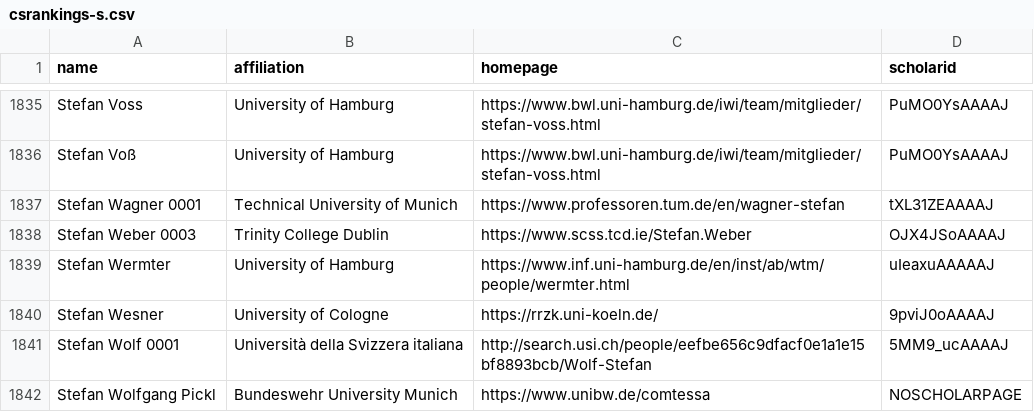
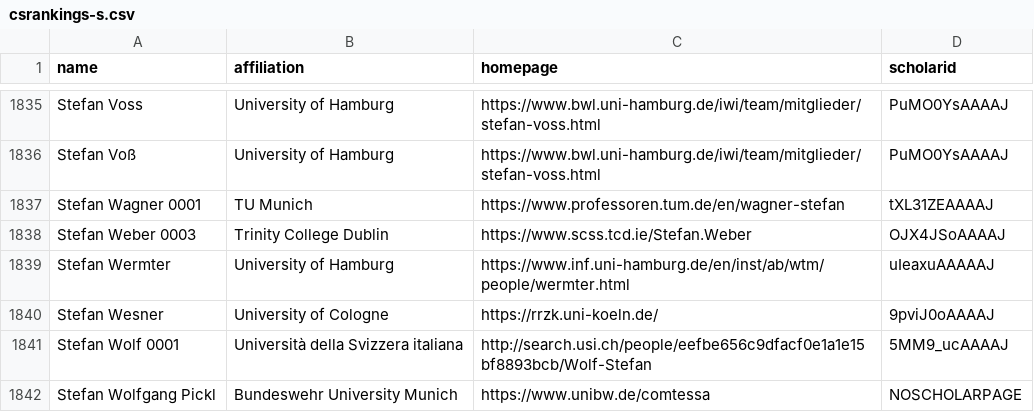
Before and after one commit to Myrgued/CSrankings, a CSV file: csrankings-s.csv, drawn as a sheet; only a part is shown, gaps mark what is left out.

Commit message:
Update Stefan Wagner

```diff
--- a/csrankings-s.csv
+++ b/csrankings-s.csv
@@ -1836,3 +1836,3 @@ Stefan Voss,University of Hamburg,https://www.bwl.uni-hamburg.de/iwi/team/mitgli
 Stefan Voß,University of Hamburg,https://www.bwl.uni-hamburg.de/iwi/team/mitglieder/stefan-voss.html,PuMO0YsAAAAJ
-Stefan Wagner 0001,Technical University of Munich,https://www.professoren.tum.de/en/wagner-stefan,tXL31ZEAAAAJ
+Stefan Wagner 0001,TU Munich,https://www.professoren.tum.de/en/wagner-stefan,tXL31ZEAAAAJ
 Stefan Weber 0003,Trinity College Dublin,https://www.scss.tcd.ie/Stefan.Weber,OJX4JSoAAAAJ
```
